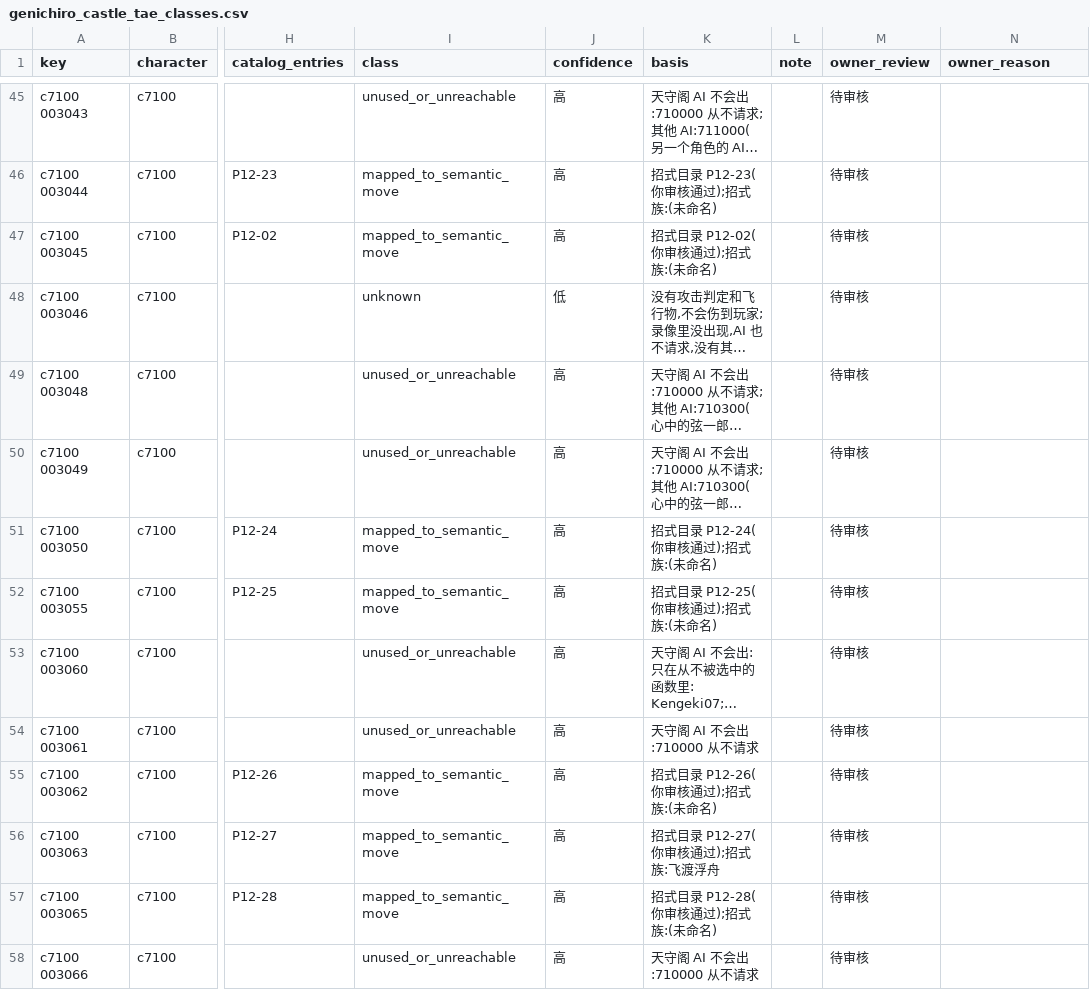
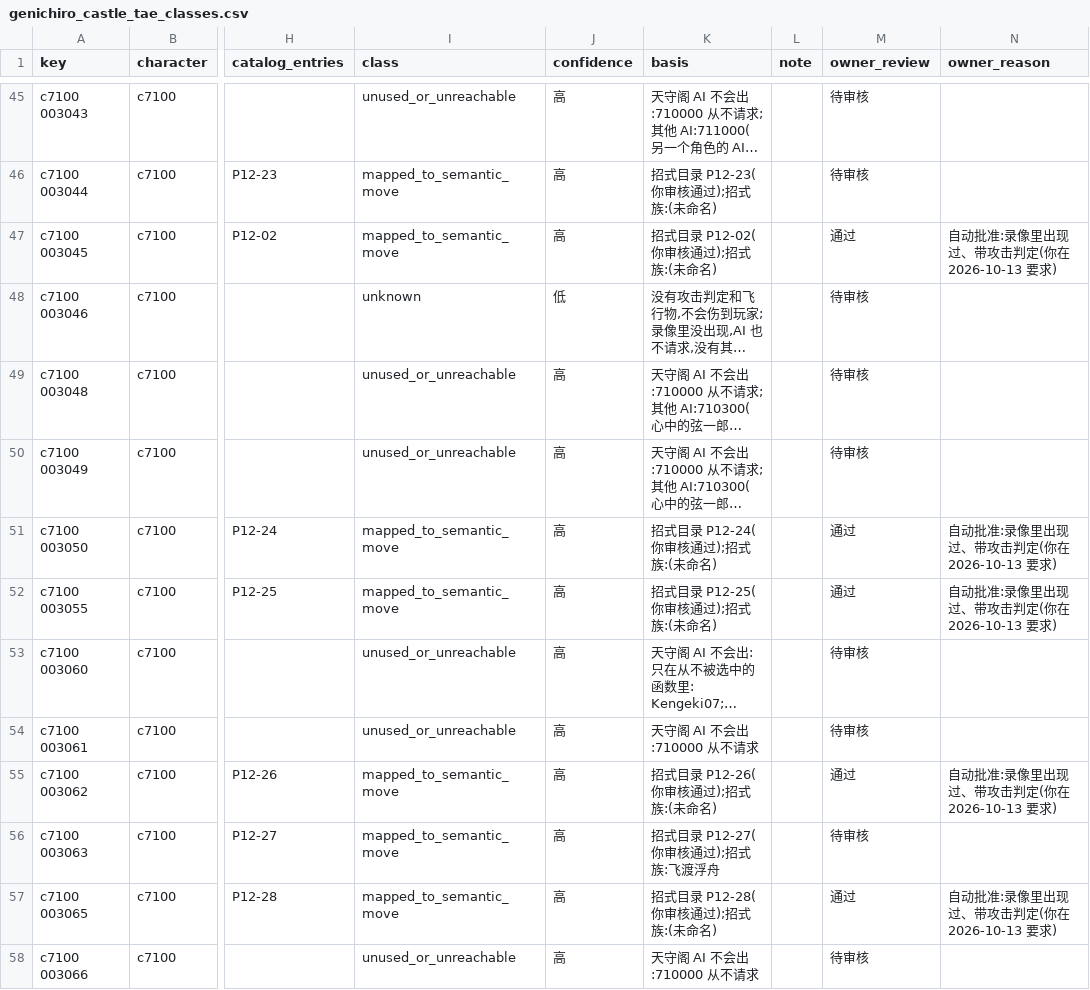
Before and after one commit to CanYouTeachMeHowToCode/Sekiro-boss-practice-analytics, a CSV file: research/ground_truth/engine/genichiro_castle_tae_classes.csv, drawn as a sheet; only a part is shown, gaps mark what is left out; long unchanged cells end in …; the diff covers the shown part only; the diff names each change by its address in the sheet, - before the commit and + after, or states it on an @@ line.

```diff
--- a/research/ground_truth/engine/genichiro_castle_tae_classes.csv
+++ b/research/ground_truth/engine/genichiro_castle_tae_classes.csv
-M47 (owner_review): 待审核
+M47 (owner_review): 通过
-N47 (owner_reason): (empty)
+N47 (owner_reason): 自动批准:录像里出现过、带攻击判定(你在 2026-10-13 要求)
-M51:M52 (owner_review): 待审核
+M51:M52 (owner_review): 通过
-N51:N52 (owner_reason): (empty)
+N51:N52 (owner_reason): 自动批准:录像里出现过、带攻击判定(你在 2026-10-13 要求)
-M55 (owner_review): 待审核
+M55 (owner_review): 通过
-N55 (owner_reason): (empty)
+N55 (owner_reason): 自动批准:录像里出现过、带攻击判定(你在 2026-10-13 要求)
-M57 (owner_review): 待审核
+M57 (owner_review): 通过
-N57 (owner_reason): (empty)
+N57 (owner_reason): 自动批准:录像里出现过、带攻击判定(你在 2026-10-13 要求)
```
Also changed, not shown: 82 edited cells elsewhere in this file, 1 other file.
